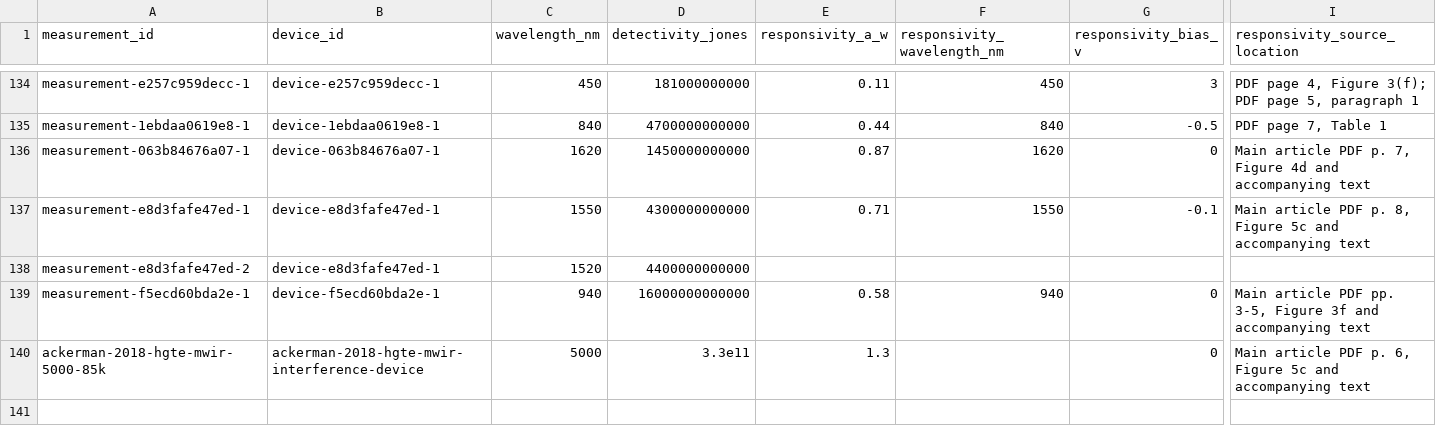
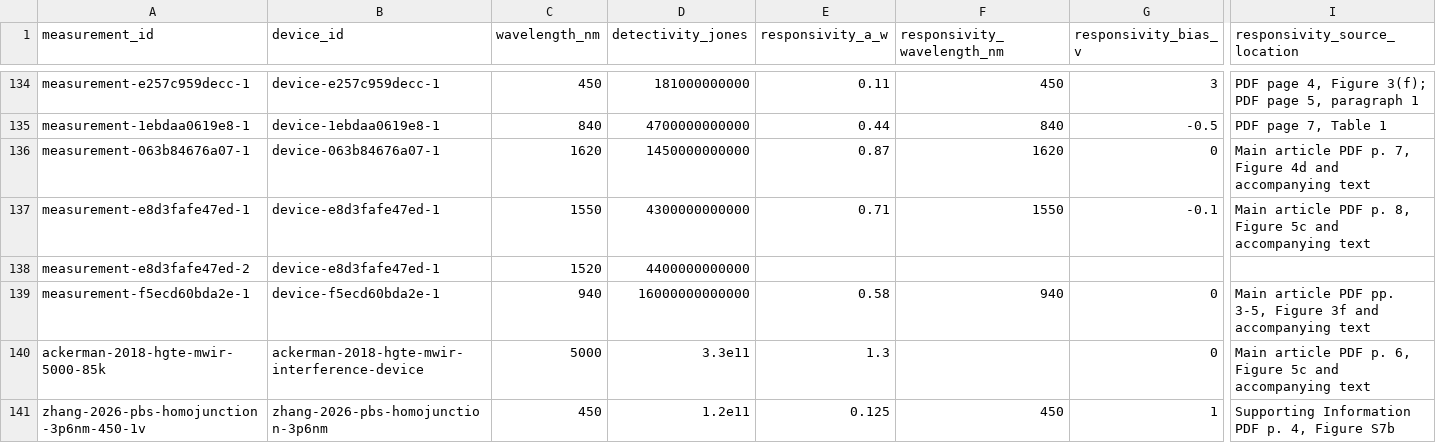
Before and after one commit to Shlok-Joseph-Paul/cQD-Detector-Compiler-and-Verifier, a CSV file: data/measurements.csv, drawn as a sheet; only a part is shown, gaps mark what is left out; rows hold the shown columns only; the diff names each change by its address in the sheet, - before the commit and + after, or states it on an @@ line.

Commit message:
Publish PbS homojunction champion

```diff
--- a/data/measurements.csv
+++ b/data/measurements.csv
+row 141: zhang-2026-pbs-homojunction-3p6nm-450-1v | zhang-2026-pbs-homojunction-3p6nm | 450 | 1.2e11 | 0.125 | 450 | 1 | Supporting Information PDF p. 4, Figure S7b
```
Also changed, not shown: data/devices.csv, data/papers.csv, 3 other files.
